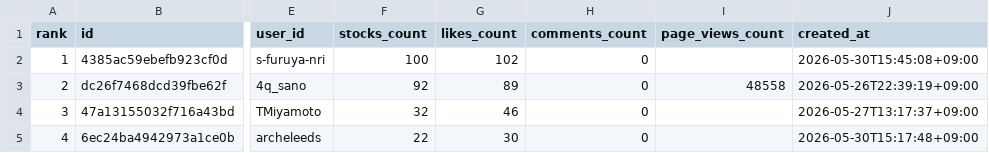
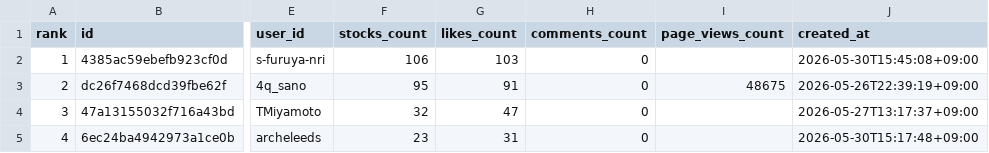
Before and after one commit to TakanobuSano/qiita-claude-ranking, a CSV file: output/qiita_claude_ranking_20260601.csv, drawn as a sheet; only a part is shown, gaps mark what is left out; the diff covers the shown part only; the diff names each change by its address in the sheet, - before the commit and + after, or states it on an @@ line.

```diff
--- a/output/qiita_claude_ranking_20260601.csv
+++ b/output/qiita_claude_ranking_20260601.csv
-F2 (stocks_count): 100
+F2 (stocks_count): 106
-G2 (likes_count): 102
+G2 (likes_count): 103
-F3 (stocks_count): 92
+F3 (stocks_count): 95
-G3 (likes_count): 89
+G3 (likes_count): 91
-I3 (page_views_count): 48558
+I3 (page_views_count): 48675
-G4 (likes_count): 46
+G4 (likes_count): 47
-F5 (stocks_count): 22
+F5 (stocks_count): 23
-G5 (likes_count): 30
+G5 (likes_count): 31
```
Also changed, not shown: 18 edited cells elsewhere in this file, 1 other file.
